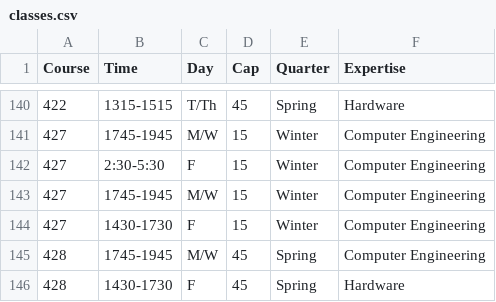
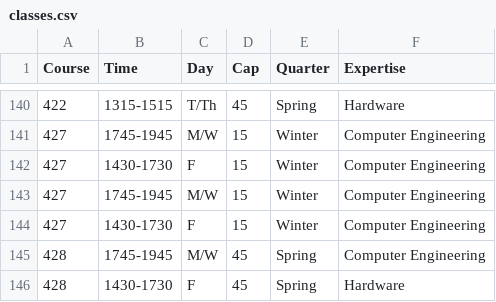
Before and after one commit to christran206/CSS458Spring2015, a CSV file: classes.csv, drawn as a sheet; only a part is shown, gaps mark what is left out.

Commit message:
Added Enrollment history function in Course History and use in main driver

```diff
--- a/classes.csv
+++ b/classes.csv
@@ -141,3 +141,3 @@ Course,Time,Day,Cap,Quarter,Expertise
 427,1745-1945,M/W,15,Winter,Computer Engineering
-427,2:30-5:30,F,15,Winter,Computer Engineering
+427,1430-1730,F,15,Winter,Computer Engineering
 427,1745-1945,M/W,15,Winter,Computer Engineering
```
Also changed, not shown: 2 other files.
